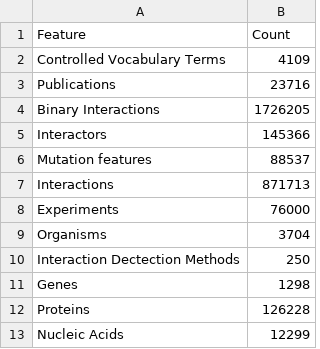
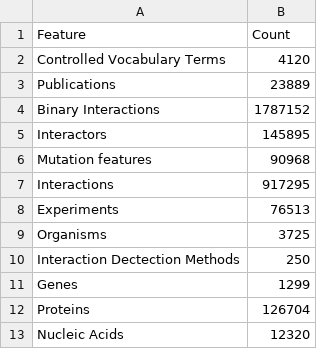
Before and after one commit to intact-portal/intact-portal-statistics, a CSV file: output_data/summary_table.csv, drawn as a sheet.

```diff
--- a/output_data/summary_table.csv
+++ b/output_data/summary_table.csv
@@ -1,13 +1,13 @@
 Feature,Count
-Controlled Vocabulary Terms,4109
-Publications,23716
-Binary Interactions,1726205
-Interactors,145366
-Mutation features,88537
-Interactions,871713
-Experiments,76000
-Organisms,3704
+Controlled Vocabulary Terms,4120
+Publications,23889
+Binary Interactions,1787152
+Interactors,145895
+Mutation features,90968
+Interactions,917295
+Experiments,76513
+Organisms,3725
 Interaction Dectection Methods,250
-Genes,1298
-Proteins,126228
-Nucleic Acids,12299
+Genes,1299
+Proteins,126704
+Nucleic Acids,12320
```
Also changed, not shown: output_data/curation_distribution.csv, output_data/interactions.csv, 4 other files.
